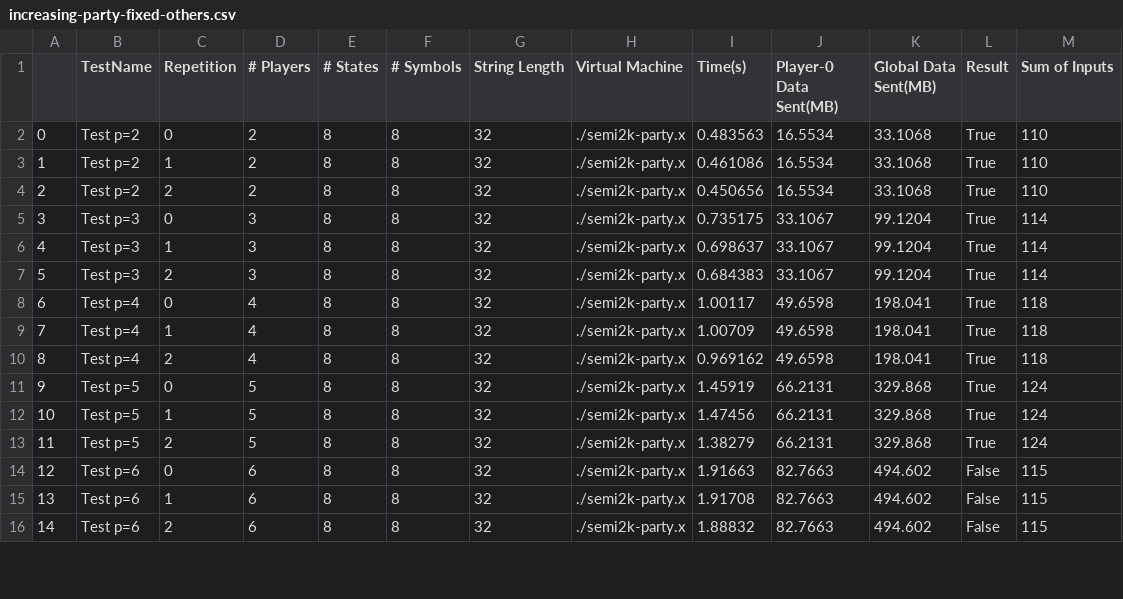
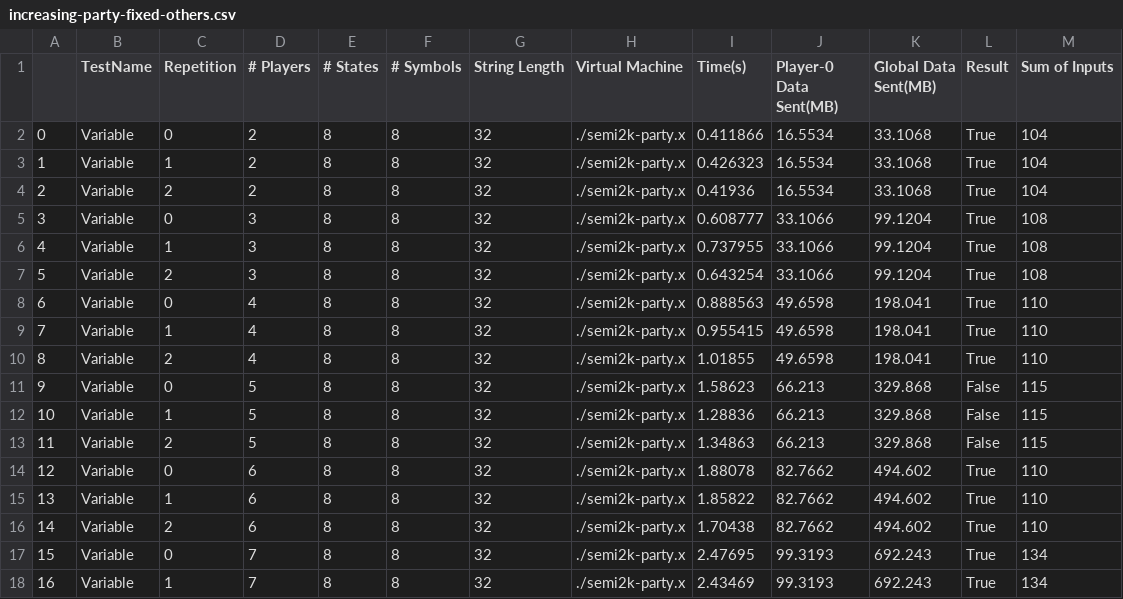
Before and after one commit to davidboening/mp-fsm-eval, a CSV file: Results/Parsed/increasing-party-fixed-others.csv, drawn as a sheet; only a part is shown; the diff covers the shown part only; the diff names each change by its address in the sheet, - before the commit and + after, or states it on an @@ line.

```diff
--- a/Results/Parsed/increasing-party-fixed-others.csv
+++ b/Results/Parsed/increasing-party-fixed-others.csv
-B2:B4 (TestName): Test p=2
+B2:B4 (TestName): Variable
-I2 (Time(s)): 0.483563
+I2 (Time(s)): 0.411866
-M2:M4 (Sum of Inputs): 110
+M2:M4 (Sum of Inputs): 104
-I3 (Time(s)): 0.461086
+I3 (Time(s)): 0.426323
-I4 (Time(s)): 0.450656
+I4 (Time(s)): 0.41936
-B5:B7 (TestName): Test p=3
+B5:B7 (TestName): Variable
-I5 (Time(s)): 0.735175
+I5 (Time(s)): 0.608777
-J5:J7 (Player-0 Data Sent(MB)): 33.1067
+J5:J7 (Player-0 Data Sent(MB)): 33.1066
-M5:M7 (Sum of Inputs): 114
+M5:M7 (Sum of Inputs): 108
-I6 (Time(s)): 0.698637
+I6 (Time(s)): 0.737955
-I7 (Time(s)): 0.684383
+I7 (Time(s)): 0.643254
-B8:B10 (TestName): Test p=4
+B8:B10 (TestName): Variable
-I8 (Time(s)): 1.00117
+I8 (Time(s)): 0.888563
-M8:M10 (Sum of Inputs): 118
+M8:M10 (Sum of Inputs): 110
-I9 (Time(s)): 1.00709
+I9 (Time(s)): 0.955415
-I10 (Time(s)): 0.969162
+I10 (Time(s)): 1.01855
-B11:B13 (TestName): Test p=5
+B11:B13 (TestName): Variable
-I11 (Time(s)): 1.45919
+I11 (Time(s)): 1.58623
-J11:J13 (Player-0 Data Sent(MB)): 66.2131
+J11:J13 (Player-0 Data Sent(MB)): 66.213
-L11:L13 (Result): True
+L11:L13 (Result): False
-M11:M13 (Sum of Inputs): 124
+M11:M13 (Sum of Inputs): 115
-I12 (Time(s)): 1.47456
+I12 (Time(s)): 1.28836
-I13 (Time(s)): 1.38279
+I13 (Time(s)): 1.34863
-B14:B16 (TestName): Test p=6
+B14:B16 (TestName): Variable
-I14 (Time(s)): 1.91663
+I14 (Time(s)): 1.88078
-J14:J16 (Player-0 Data Sent(MB)): 82.7663
+J14:J16 (Player-0 Data Sent(MB)): 82.7662
-L14:L16 (Result): False
+L14:L16 (Result): True
-M14:M16 (Sum of Inputs): 115
+M14:M16 (Sum of Inputs): 110
-I15 (Time(s)): 1.91708
+I15 (Time(s)): 1.85822
-I16 (Time(s)): 1.88832
+I16 (Time(s)): 1.70438
+row 17: 15 | Variable | 0 | 7 | 8 | 8 | 32 | ./semi2k-party.x | 2.47695 | 99.3193 | 692.243 | True | 134
+row 18: 16 | Variable | 1 | 7 | 8 | 8 | 32 | ./semi2k-party.x | 2.43469 | 99.3193 | 692.243 | True | 134
```
Also changed, not shown: 1 added row, 30 edited cells and row numbers in column A elsewhere in this file, Results/Parsed/increasing-states-fixed-others.csv, Results/Parsed/increasing-string-fixed-others.csv, 25 other files.
